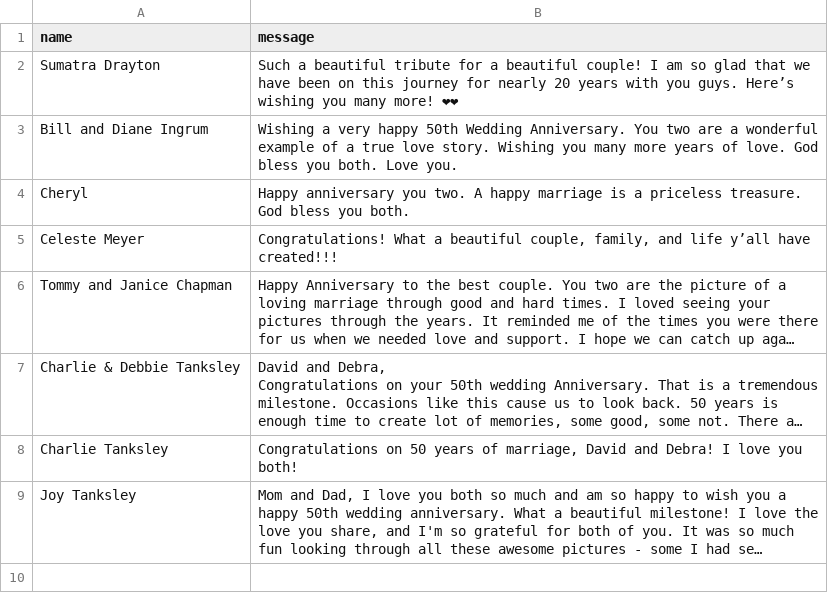
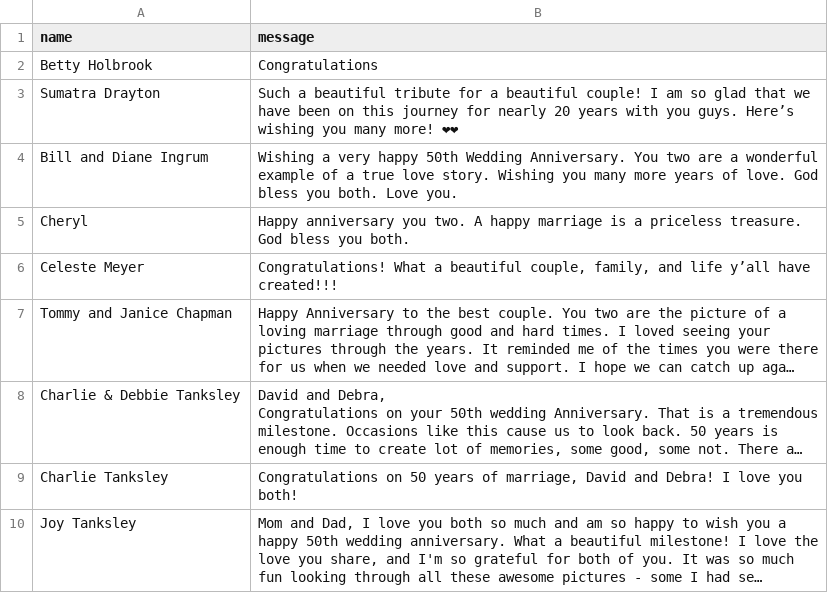
Before and after one commit to charlietanksley/anniversary, a CSV file: src/data/contact.csv, drawn as a sheet; long unchanged cells end in …; the diff names each change by its address in the sheet, - before the commit and + after, or states it on an @@ line.

Commit message:
comments 12:25

```diff
--- a/src/data/contact.csv
+++ b/src/data/contact.csv
+row 2: Betty Holbrook | Congratulations
```
